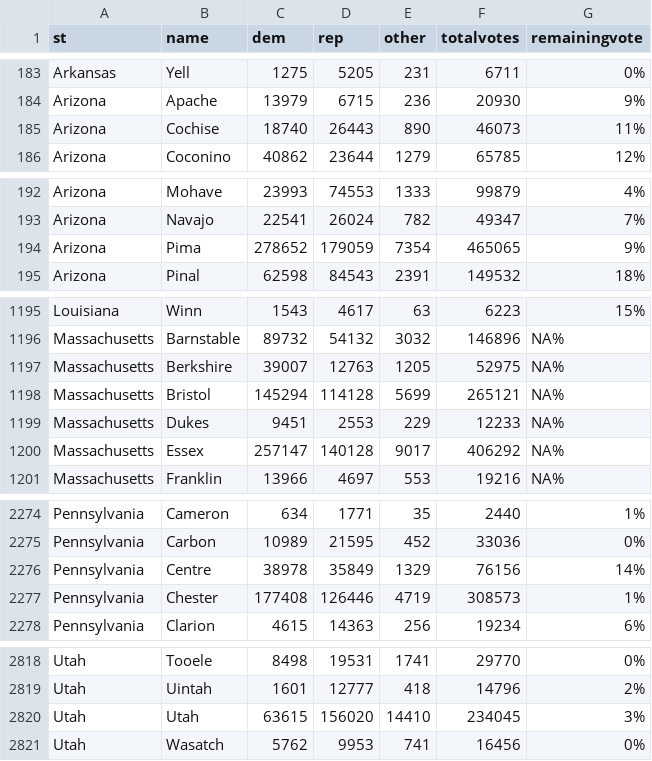
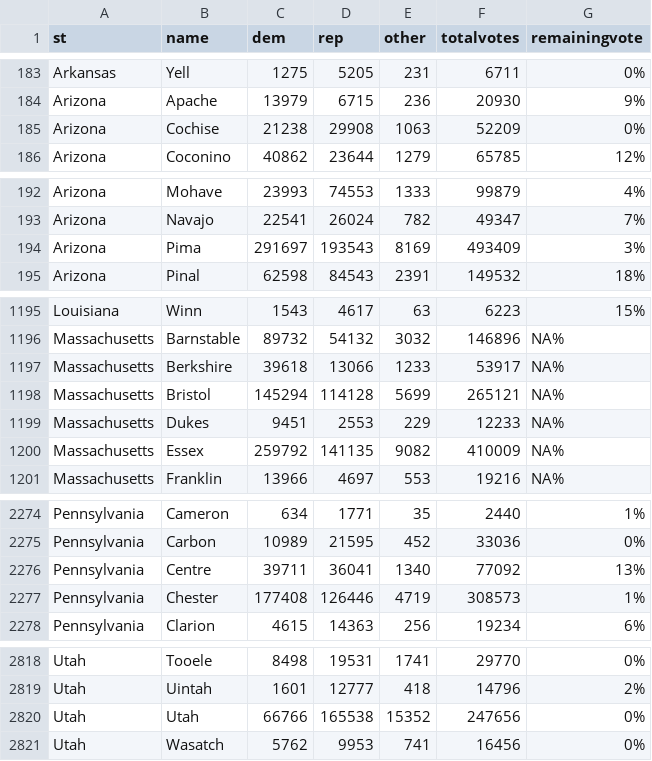
Before and after one commit to jcervas/2020-Elections, a CSV file: counties2020.csv, drawn as a sheet; only a part is shown, gaps mark what is left out; the diff covers the shown part only.

```diff
--- a/counties2020.csv
+++ b/counties2020.csv
@@ -184,3 +184,3 @@
 "Arizona","Apache",13979,6715,236,20930,"9%"
-"Arizona","Cochise",18740,26443,890,46073,"11%"
+"Arizona","Cochise",21238,29908,1063,52209,"0%"
 "Arizona","Coconino",40862,23644,1279,65785,"12%"
@@ -193,3 +193,3 @@
 "Arizona","Navajo",22541,26024,782,49347,"7%"
-"Arizona","Pima",278652,179059,7354,465065,"9%"
+"Arizona","Pima",291697,193543,8169,493409,"3%"
 "Arizona","Pinal",62598,84543,2391,149532,"18%"
@@ -1196,6 +1196,6 @@
 "Massachusetts","Barnstable",89732,54132,3032,146896,"NA%"
-"Massachusetts","Berkshire",39007,12763,1205,52975,"NA%"
+"Massachusetts","Berkshire",39618,13066,1233,53917,"NA%"
 "Massachusetts","Bristol",145294,114128,5699,265121,"NA%"
 "Massachusetts","Dukes",9451,2553,229,12233,"NA%"
-"Massachusetts","Essex",257147,140128,9017,406292,"NA%"
+"Massachusetts","Essex",259792,141135,9082,410009,"NA%"
 "Massachusetts","Franklin",13966,4697,553,19216,"NA%"
@@ -2275,3 +2275,3 @@
 "Pennsylvania","Carbon",10989,21595,452,33036,"0%"
-"Pennsylvania","Centre",38978,35849,1329,76156,"14%"
+"Pennsylvania","Centre",39711,36041,1340,77092,"13%"
 "Pennsylvania","Chester",177408,126446,4719,308573,"1%"
@@ -2819,3 +2819,3 @@
 "Utah","Uintah",1601,12777,418,14796,"2%"
-"Utah","Utah",63615,156020,14410,234045,"3%"
+"Utah","Utah",66766,165538,15352,247656,"0%"
 "Utah","Wasatch",5762,9953,741,16456,"0%"
```
Also changed, not shown: 1 added row, 1 removed row and 2 edited cells elsewhere in this file, house2020.csv, pres2020.csv.
